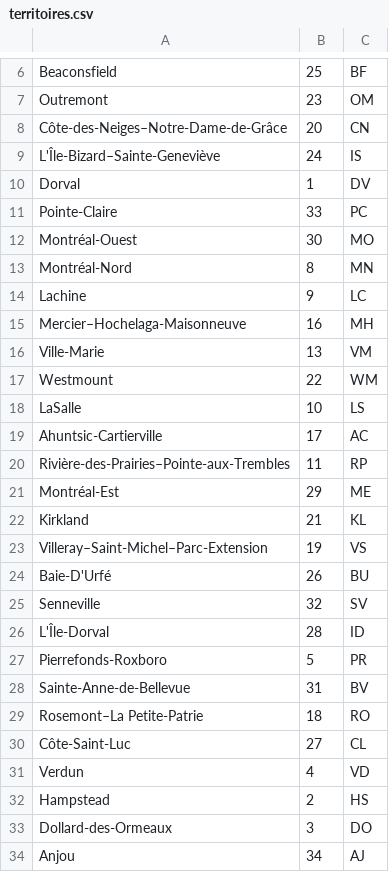
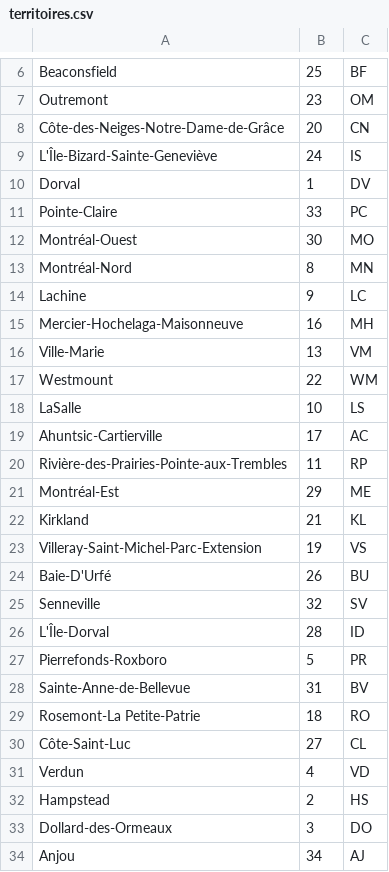
Before and after one commit to Leo-Bouder/gti525_v-lo_facile, a CSV file: projet/server/data/territoires.csv, drawn as a sheet; only a part is shown, gaps mark what is left out.

Commit message:
petits fixs

```diff
--- a/projet/server/data/territoires.csv
+++ b/projet/server/data/territoires.csv
@@ -7,4 +7,4 @@ Beaconsfield,25,BF
 Outremont,23,OM
-Côte-des-Neiges–Notre-Dame-de-Grâce,20,CN
-L'Île-Bizard–Sainte-Geneviève,24,IS
+Côte-des-Neiges-Notre-Dame-de-Grâce,20,CN
+L'Île-Bizard-Sainte-Geneviève,24,IS
 Dorval,1,DV
@@ -14,3 +14,3 @@ Montréal-Nord,8,MN
 Lachine,9,LC
-Mercier–Hochelaga-Maisonneuve,16,MH
+Mercier-Hochelaga-Maisonneuve,16,MH
 Ville-Marie,13,VM
@@ -19,6 +19,6 @@ LaSalle,10,LS
 Ahuntsic-Cartierville,17,AC
-Rivière-des-Prairies–Pointe-aux-Trembles,11,RP
+Rivière-des-Prairies-Pointe-aux-Trembles,11,RP
 Montréal-Est,29,ME
 Kirkland,21,KL
-Villeray–Saint-Michel–Parc-Extension,19,VS
+Villeray-Saint-Michel-Parc-Extension,19,VS
 Baie-D'Urfé,26,BU
@@ -28,3 +28,3 @@ Pierrefonds-Roxboro,5,PR
 Sainte-Anne-de-Bellevue,31,BV
-Rosemont–La Petite-Patrie,18,RO
+Rosemont-La Petite-Patrie,18,RO
 Côte-Saint-Luc,27,CL
```
Also changed, not shown: 2 other files.
